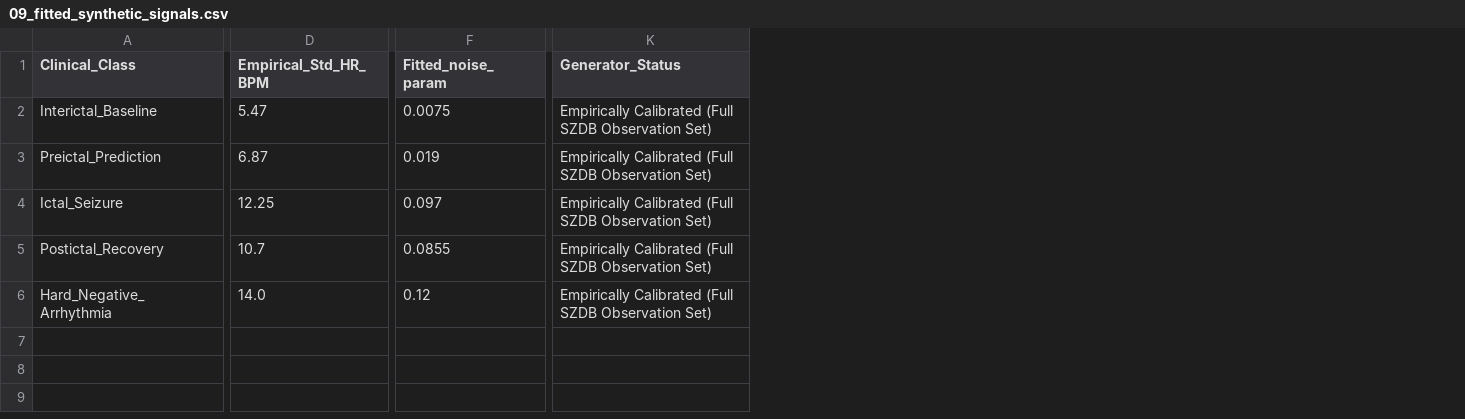
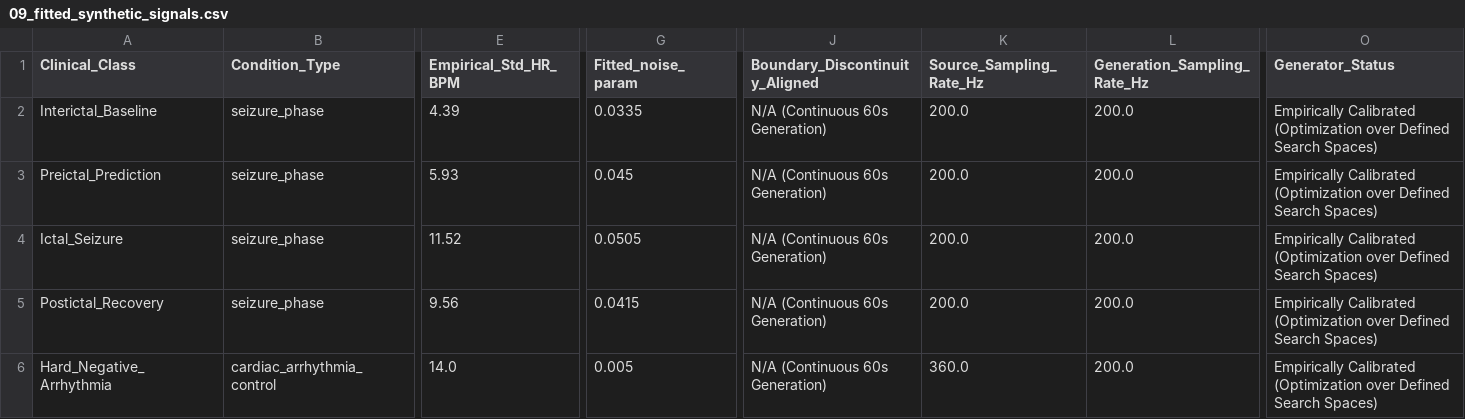
Before and after one commit to selingulk/ECG, a CSV file: outputs/09_fitted_synthetic_signals.csv, drawn as a sheet; only a part is shown, gaps mark what is left out; addresses are those after the commit; the diff covers the shown part only; the diff names each change by its address in the sheet, - before the commit and + after, or states it on an @@ line.

```diff
--- a/outputs/09_fitted_synthetic_signals.csv
+++ b/outputs/09_fitted_synthetic_signals.csv
+column B (Condition_Type), rows 2-6: seizure_phase | seizure_phase | seizure_phase | seizure_phase | cardiac_arrhythmia_control
+column J (Boundary_Discontinuity_Aligned), rows 2-6: all N/A (Continuous 60s Generation)
+column K (Source_Sampling_Rate_Hz), rows 2-6: 200.0 | 200.0 | 200.0 | 200.0 | 360.0
+column L (Generation_Sampling_Rate_Hz), rows 2-6: all 200.0
-E2 (Empirical_Std_HR_BPM): 5.47
+E2 (Empirical_Std_HR_BPM): 4.39
-G2 (Fitted_noise_param): 0.0075
+G2 (Fitted_noise_param): 0.0335
-O2:O6 (Generator_Status): Empirically Calibrated (Full SZDB Observation Set)
+O2:O6 (Generator_Status): Empirically Calibrated (Optimization over Defined Search Spaces)
-E3 (Empirical_Std_HR_BPM): 6.87
+E3 (Empirical_Std_HR_BPM): 5.93
-G3 (Fitted_noise_param): 0.019
+G3 (Fitted_noise_param): 0.045
-E4 (Empirical_Std_HR_BPM): 12.25
+E4 (Empirical_Std_HR_BPM): 11.52
-G4 (Fitted_noise_param): 0.097
+G4 (Fitted_noise_param): 0.0505
-E5 (Empirical_Std_HR_BPM): 10.7
+E5 (Empirical_Std_HR_BPM): 9.56
-G5 (Fitted_noise_param): 0.0855
+G5 (Fitted_noise_param): 0.0415
-G6 (Fitted_noise_param): 0.12
+G6 (Fitted_noise_param): 0.005
```
Also changed, not shown: 5 edited cells elsewhere in this file, outputs/09_empirical_generation_parameters.csv, outputs/09_empirical_vs_synthetic_parameters.csv, 6 other files.
